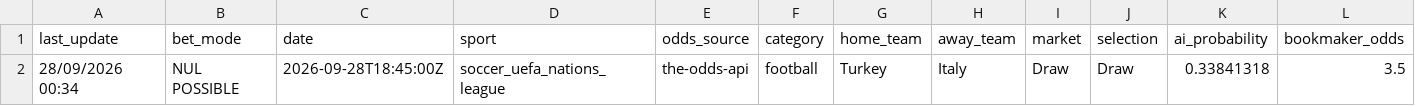
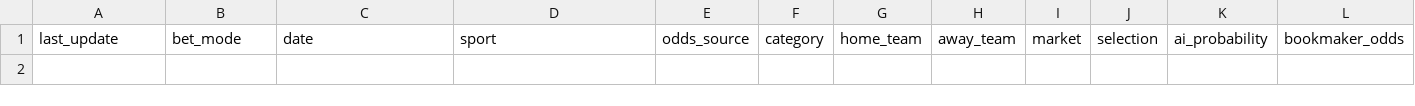
Before and after one commit to lazered543/ParisSportifs_IA_Ultime, a CSV file: data/predictions/value_bets_today.csv, drawn as a sheet; only a part is shown; rows hold the shown columns only; the diff names each change by its address in the sheet, - before the commit and + after, or states it on an @@ line.

```diff
--- a/data/predictions/value_bets_today.csv
+++ b/data/predictions/value_bets_today.csv
-row 2: 28/09/2026 00:34 | NUL POSSIBLE | 2026-09-28T18:45:00Z | soccer_uefa_nations_league | the-odds-api | football | Turkey | Italy | Draw | Draw | 0.33841318 | 3.5
```
Also changed, not shown: data/predictions/predictions_today.csv, tracking_results.csv.
